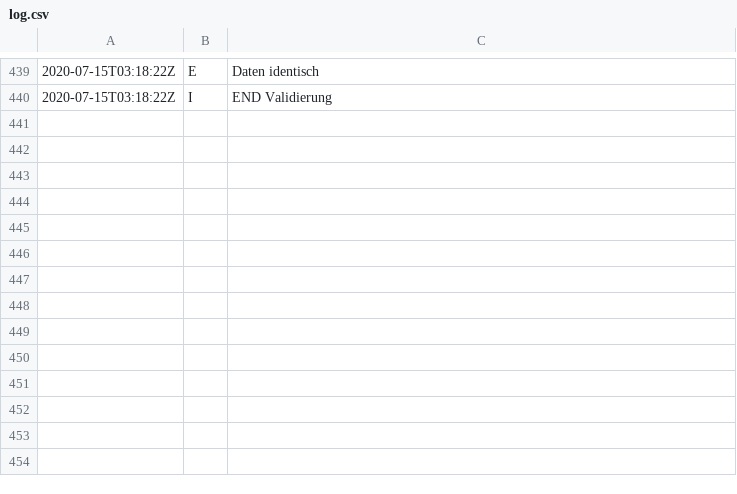
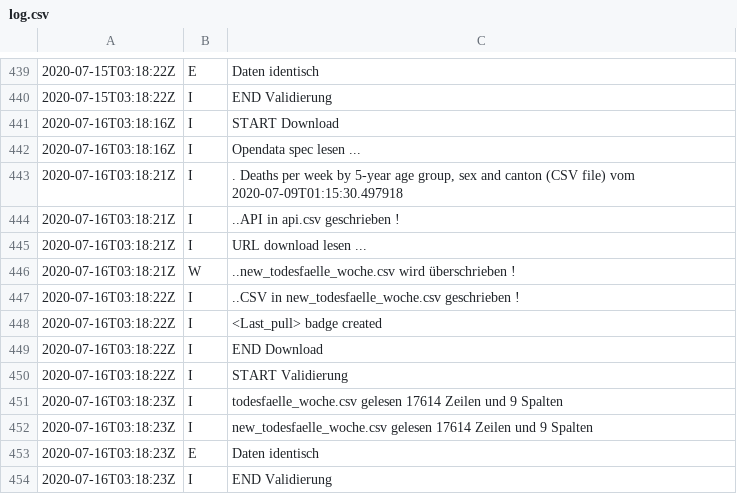
Before and after one commit to norman-ds/momo, a CSV file: data/log.csv, drawn as a sheet; only a part is shown, gaps mark what is left out.

```diff
--- a/data/log.csv
+++ b/data/log.csv
@@ -440 +440,15 @@
 2020-07-15T03:18:22Z;I;END Validierung
+2020-07-16T03:18:16Z;I;START Download
+2020-07-16T03:18:16Z;I;Opendata spec lesen ...
+2020-07-16T03:18:21Z;I;. Deaths per week by 5-year age group, sex and canton (CSV file) vom 2020-07-09T01:15:30.497918
+2020-07-16T03:18:21Z;I;..API in api.csv geschrieben !
+2020-07-16T03:18:21Z;I;URL download lesen ...
+2020-07-16T03:18:21Z;W;..new_todesfaelle_woche.csv wird überschrieben !
+2020-07-16T03:18:22Z;I;..CSV in new_todesfaelle_woche.csv geschrieben !
+2020-07-16T03:18:22Z;I;<Last_pull> badge created
+2020-07-16T03:18:22Z;I;END Download
+2020-07-16T03:18:22Z;I;START Validierung
+2020-07-16T03:18:23Z;I;todesfaelle_woche.csv gelesen 17614 Zeilen und 9 Spalten
+2020-07-16T03:18:23Z;I;new_todesfaelle_woche.csv gelesen 17614 Zeilen und 9 Spalten
+2020-07-16T03:18:23Z;E;Daten identisch
+2020-07-16T03:18:23Z;I;END Validierung
```
Also changed, not shown: data/api.csv.
